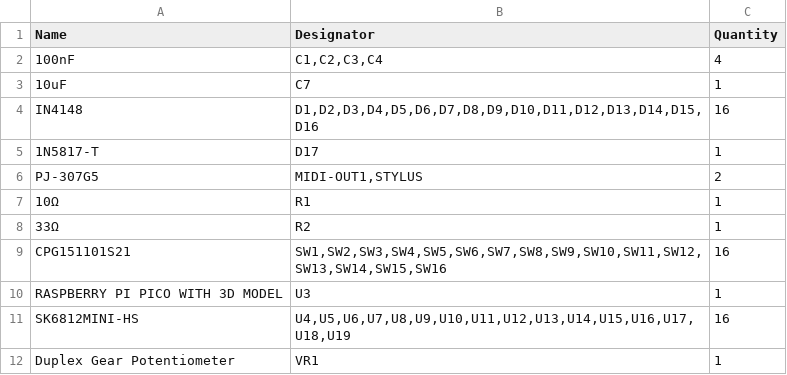
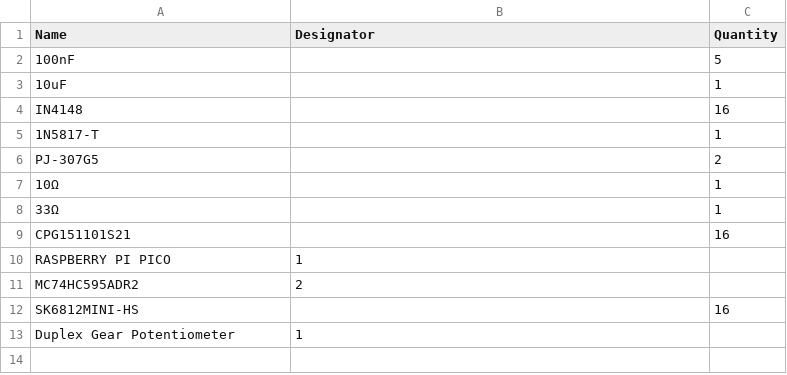
Before and after one commit to sashaleee/Hexachord-Firmware, a CSV file: schematic/BOM_Hexachord_2024-03-20.csv, drawn as a sheet; removed rows and columns are numbered as before the commit, all else as after; the diff names each change by its address in the sheet, - before the commit and + after, or states it on an @@ line.

Commit message:
update BOM

```diff
--- a/schematic/BOM_Hexachord_2024-03-20.csv
+++ b/schematic/BOM_Hexachord_2024-03-20.csv
-B2 (Designator): C1,C2,C3,C4
+B2 (Designator): (empty)
-C2 (Quantity): 4
+C2 (Quantity): 5
-B3 (Designator): C7
+B3 (Designator): (empty)
-B4 (Designator): D1,D2,D3,D4,D5,D6,D7,D8,D9,D10,D11,D12,D13,D14,D15,D16
+B4 (Designator): (empty)
-B5 (Designator): D17
+B5 (Designator): (empty)
-B6 (Designator): MIDI-OUT1,STYLUS
+B6 (Designator): (empty)
-B7 (Designator): R1
+B7 (Designator): (empty)
-B8 (Designator): R2
+B8 (Designator): (empty)
-B9 (Designator): SW1,SW2,SW3,SW4,SW5,SW6,SW7,SW8,SW9,SW10,SW11,SW12,SW13,SW14,SW15,SW16
+B9 (Designator): (empty)
-row 10: RASPBERRY PI PICO WITH 3D MODEL | U3 | 1
+row 10: RASPBERRY PI PICO | 1
+row 11: MC74HC595ADR2 | 2
-B12 (Designator): U4,U5,U6,U7,U8,U9,U10,U11,U12,U13,U14,U15,U16,U17,U18,U19
+B12 (Designator): (empty)
-B13 (Designator): VR1
+B13 (Designator): 1
-C13 (Quantity): 1
+C13 (Quantity): (empty)
```
